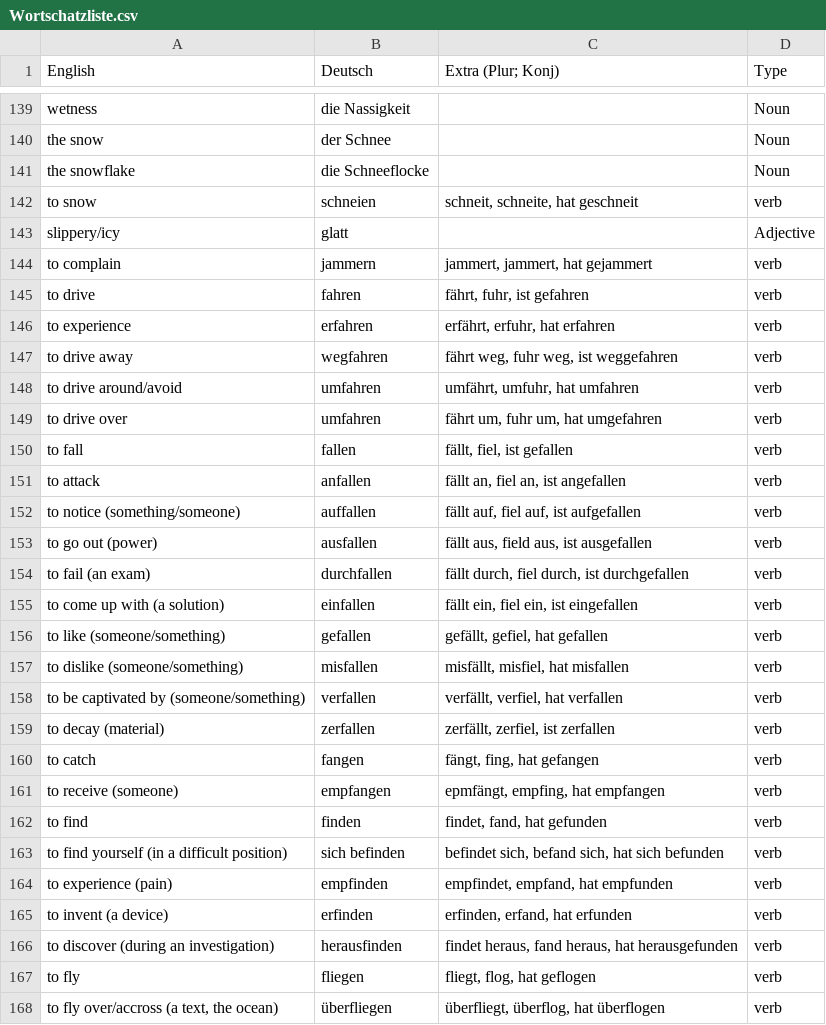
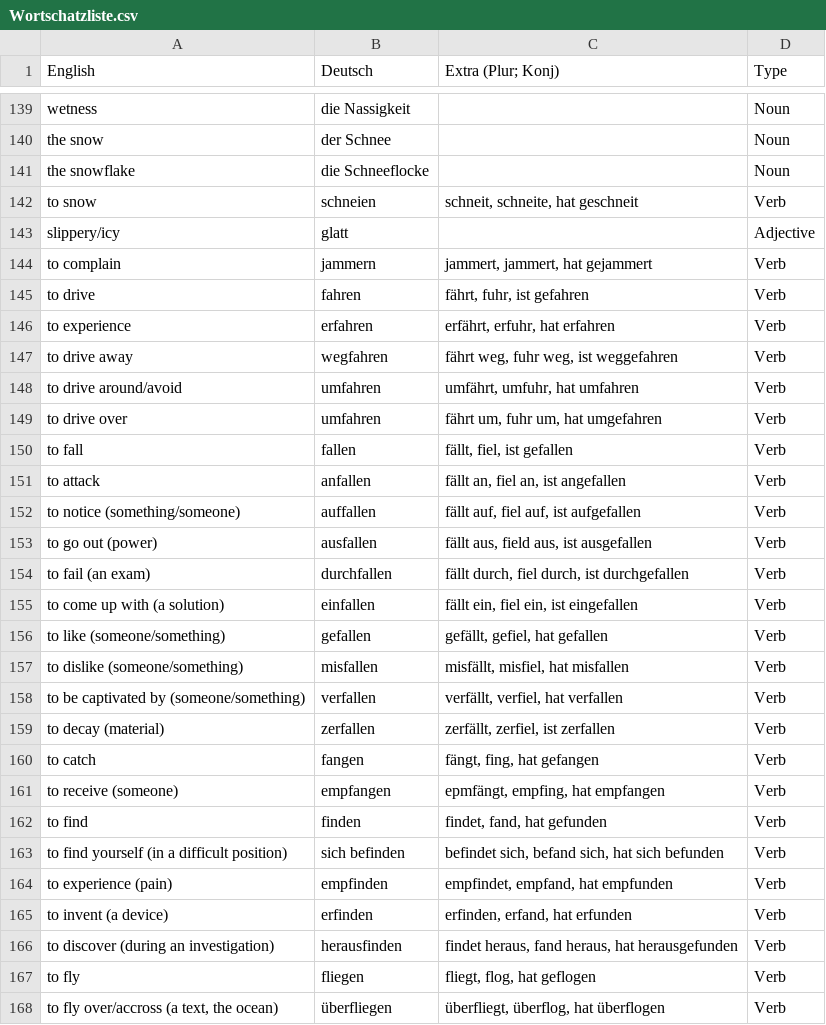
Before and after one commit to femoerman/DAF_C1_Voabulary_list, a CSV file: Wortschatzliste.csv, drawn as a sheet; only a part is shown, gaps mark what is left out; the diff covers the shown part only.

Commit message:
Update Wortschatzliste.csv
Made "verb" capitalized

```diff
--- a/Wortschatzliste.csv
+++ b/Wortschatzliste.csv
@@ -141,28 +141,28 @@ the snow;der Schnee;;Noun
 the snowflake;die Schneeflocke;;Noun
-to snow;schneien;schneit, schneite, hat geschneit;verb
+to snow;schneien;schneit, schneite, hat geschneit;Verb
 slippery/icy;glatt;;Adjective
-to complain;jammern;jammert, jammert, hat gejammert;verb
-to drive;fahren;fährt, fuhr, ist gefahren;verb
-to experience;erfahren;erfährt, erfuhr, hat erfahren;verb
-to drive away;wegfahren;fährt weg, fuhr weg, ist weggefahren;verb
-to drive around/avoid;umfahren;umfährt, umfuhr, hat umfahren;verb
-to drive over;umfahren;fährt um, fuhr um, hat umgefahren;verb
-to fall;fallen;fällt, fiel, ist gefallen;verb
-to attack;anfallen;fällt an, fiel an, ist angefallen;verb
-to notice (something/someone);auffallen;fällt auf, fiel auf, ist aufgefallen;verb
-to go out (power);ausfallen;fällt aus, field aus, ist ausgefallen;verb
-to fail (an exam);durchfallen;fällt durch, fiel durch, ist durchgefallen;verb
-to come up with (a solution);einfallen;fällt ein, fiel ein, ist eingefallen;verb
-to like (someone/something);gefallen;gefällt, gefiel, hat gefallen;verb
-to dislike (someone/something);misfallen;misfällt, misfiel, hat misfallen;verb
-to be captivated by (someone/something);verfallen;verfällt, verfiel, hat verfallen;verb
-to decay (material);zerfallen;zerfällt, zerfiel, ist zerfallen;verb
-to catch;fangen;fängt, fing, hat gefangen;verb
-to receive (someone);empfangen;epmfängt, empfing, hat empfangen;verb
-to find;finden;findet, fand, hat gefunden;verb
-to find yourself (in a difficult position);sich befinden;befindet sich, befand sich, hat sich befunden;verb
-to experience (pain);empfinden;empfindet, empfand, hat empfunden;verb
-to invent (a device);erfinden;erfinden, erfand, hat erfunden;verb
-to discover (during an investigation);herausfinden;findet heraus, fand heraus, hat herausgefunden;verb
-to fly;fliegen;fliegt, flog, hat geflogen;verb
-to fly over/accross (a text, the ocean);überfliegen;überfliegt, überflog, hat überflogen;verb
+to complain;jammern;jammert, jammert, hat gejammert;Verb
+to drive;fahren;fährt, fuhr, ist gefahren;Verb
+to experience;erfahren;erfährt, erfuhr, hat erfahren;Verb
+to drive away;wegfahren;fährt weg, fuhr weg, ist weggefahren;Verb
+to drive around/avoid;umfahren;umfährt, umfuhr, hat umfahren;Verb
+to drive over;umfahren;fährt um, fuhr um, hat umgefahren;Verb
+to fall;fallen;fällt, fiel, ist gefallen;Verb
+to attack;anfallen;fällt an, fiel an, ist angefallen;Verb
+to notice (something/someone);auffallen;fällt auf, fiel auf, ist aufgefallen;Verb
+to go out (power);ausfallen;fällt aus, field aus, ist ausgefallen;Verb
+to fail (an exam);durchfallen;fällt durch, fiel durch, ist durchgefallen;Verb
+to come up with (a solution);einfallen;fällt ein, fiel ein, ist eingefallen;Verb
+to like (someone/something);gefallen;gefällt, gefiel, hat gefallen;Verb
+to dislike (someone/something);misfallen;misfällt, misfiel, hat misfallen;Verb
+to be captivated by (someone/something);verfallen;verfällt, verfiel, hat verfallen;Verb
+to decay (material);zerfallen;zerfällt, zerfiel, ist zerfallen;Verb
+to catch;fangen;fängt, fing, hat gefangen;Verb
+to receive (someone);empfangen;epmfängt, empfing, hat empfangen;Verb
+to find;finden;findet, fand, hat gefunden;Verb
+to find yourself (in a difficult position);sich befinden;befindet sich, befand sich, hat sich befunden;Verb
+to experience (pain);empfinden;empfindet, empfand, hat empfunden;Verb
+to invent (a device);erfinden;erfinden, erfand, hat erfunden;Verb
+to discover (during an investigation);herausfinden;findet heraus, fand heraus, hat herausgefunden;Verb
+to fly;fliegen;fliegt, flog, hat geflogen;Verb
+to fly over/accross (a text, the ocean);überfliegen;überfliegt, überflog, hat überflogen;Verb
```
Also changed, not shown: 88 edited cells elsewhere in this file.
